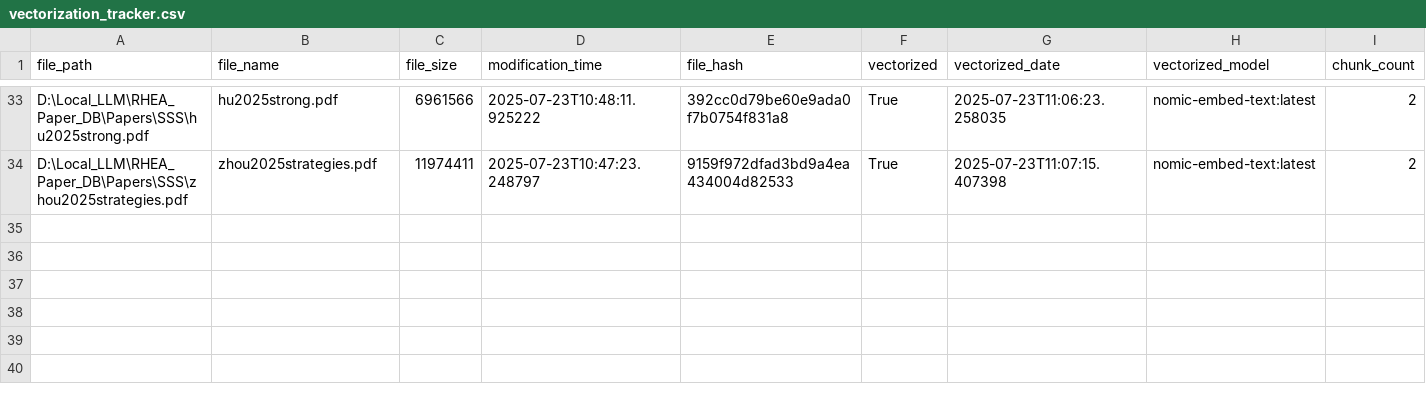
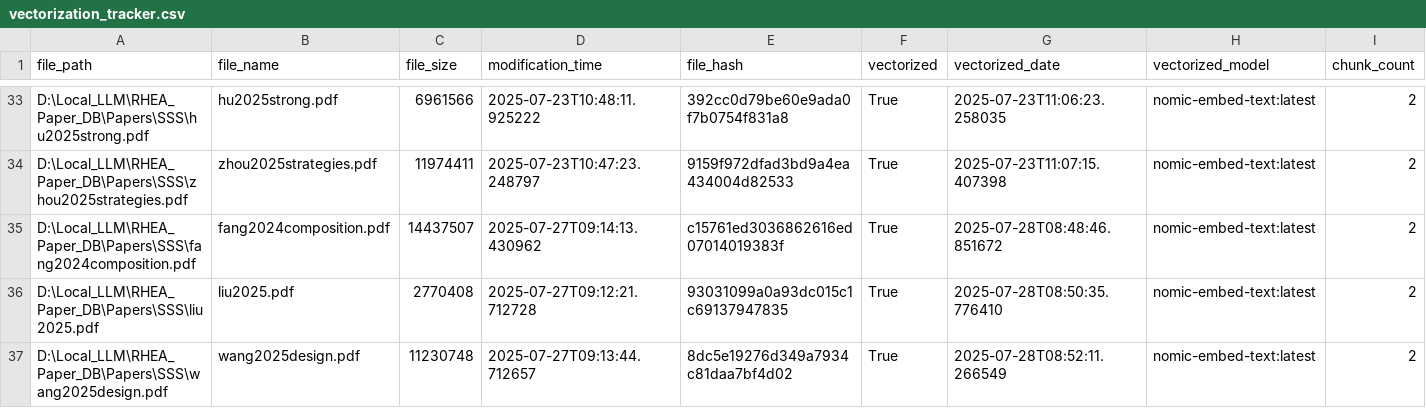
Before and after one commit to RayLyu-Mac/RHEA_RAG, a CSV file: vectorization_tracker.csv, drawn as a sheet; only a part is shown, gaps mark what is left out; rows hold the shown columns only; the diff names each change by its address in the sheet, - before the commit and + after, or states it on an @@ line.

Commit message:
paper update

```diff
--- a/vectorization_tracker.csv
+++ b/vectorization_tracker.csv
+row 35: D:\Local_LLM\RHEA_Paper_DB\Papers\SSS\fang2024composition.pdf | fang2024composition.pdf | 14437507 | 2025-07-27T09:14:13.430962 | c15761ed3036862616ed07014019383f | True | 2025-07-28T08:48:46.851672 | nomic-embed-text:latest | 2
+row 36: D:\Local_LLM\RHEA_Paper_DB\Papers\SSS\liu2025.pdf | liu2025.pdf | 2770408 | 2025-07-27T09:12:21.712728 | 93031099a0a93dc015c1c69137947835 | True | 2025-07-28T08:50:35.776410 | nomic-embed-text:latest | 2
+row 37: D:\Local_LLM\RHEA_Paper_DB\Papers\SSS\wang2025design.pdf | wang2025design.pdf | 11230748 | 2025-07-27T09:13:44.712657 | 8dc5e19276d349a7934c81daa7bf4d02 | True | 2025-07-28T08:52:11.266549 | nomic-embed-text:latest | 2
```
